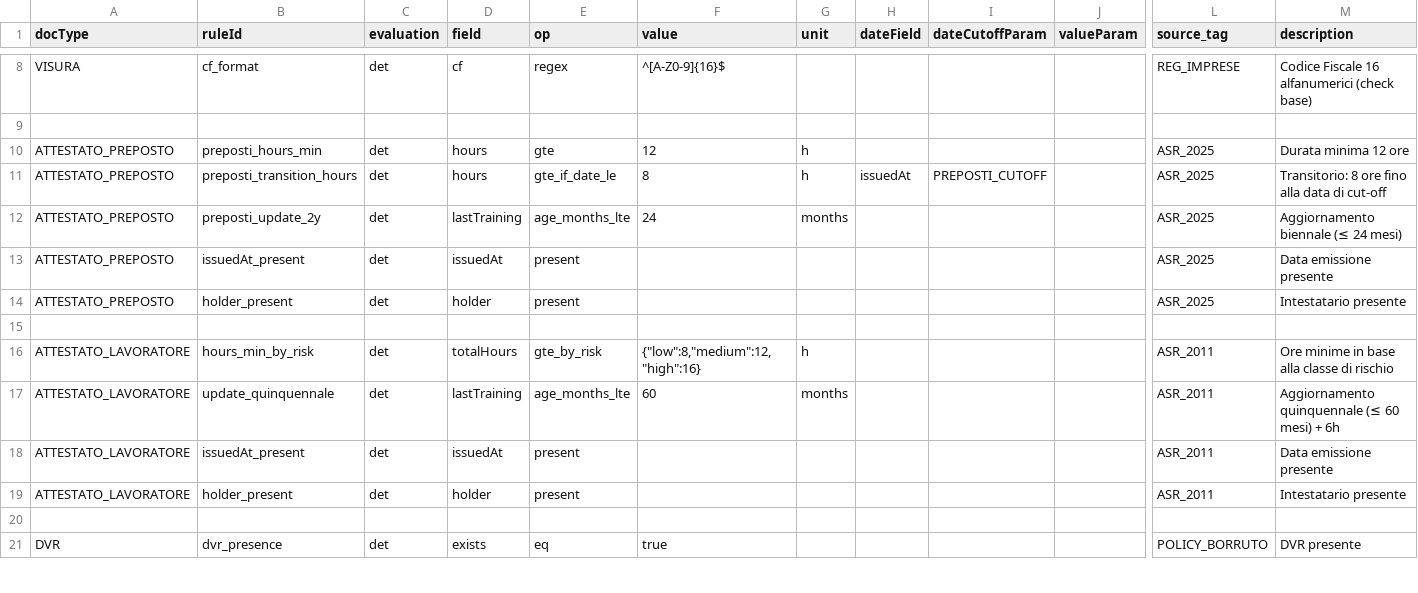
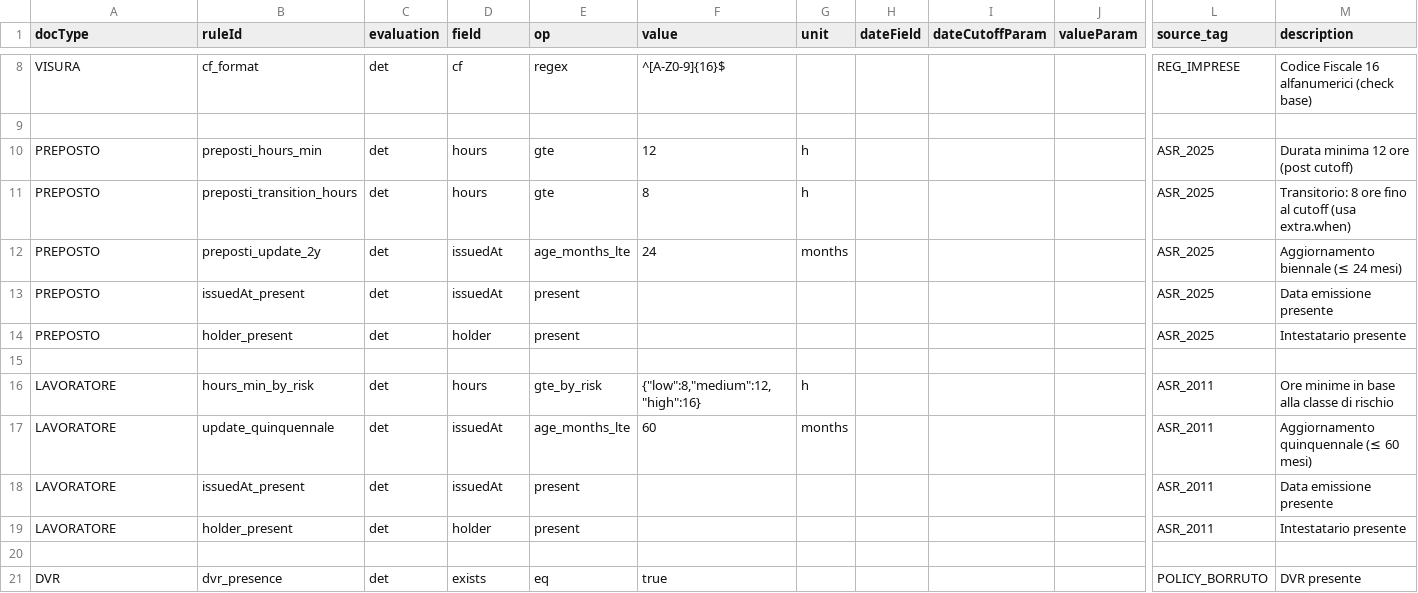
Before and after one commit to MassimilianoSC/REPOSITORY-AI, a CSV file: functions/src/rulebook/rulebook-deterministiche.csv, drawn as a sheet; only a part is shown, gaps mark what is left out; the diff names each change by its address in the sheet, - before the commit and + after, or states it on an @@ line.

Commit message:
fix: Align docType naming (PREPOSTO/LAVORATORE vs ATTESTATO_...) + fix hours field

```diff
--- a/functions/src/rulebook/rulebook-deterministiche.csv
+++ b/functions/src/rulebook/rulebook-deterministiche.csv
-A10:A14 (docType): ATTESTATO_PREPOSTO
+A10:A14 (docType): PREPOSTO
-M10 (description): Durata minima 12 ore
+M10 (description): Durata minima 12 ore (post cutoff)
-E11 (op): gte_if_date_le
+E11 (op): gte
-H11 (dateField): issuedAt
+H11 (dateField): (empty)
-I11 (dateCutoffParam): PREPOSTI_CUTOFF
+I11 (dateCutoffParam): (empty)
-M11 (description): …ore fino alla data di cut-off
+M11 (description): …ore fino al cutoff (usa extra.when)
-D12 (field): lastTraining
+D12 (field): issuedAt
-A16:A19 (docType): ATTESTATO_LAVORATORE
+A16:A19 (docType): LAVORATORE
-D16 (field): totalHours
+D16 (field): hours
-D17 (field): lastTraining
+D17 (field): issuedAt
-M17 (description): Aggiornamento quinquennale (≤ 60 mesi) + 6h
+M17 (description): Aggiornamento quinquennale (≤ 60 mesi)
```
Also changed, not shown: 2 other files.
